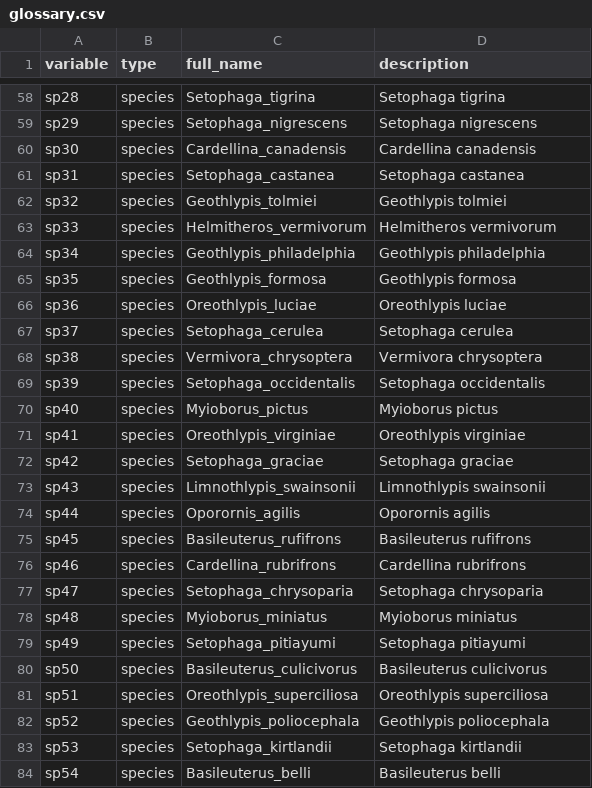
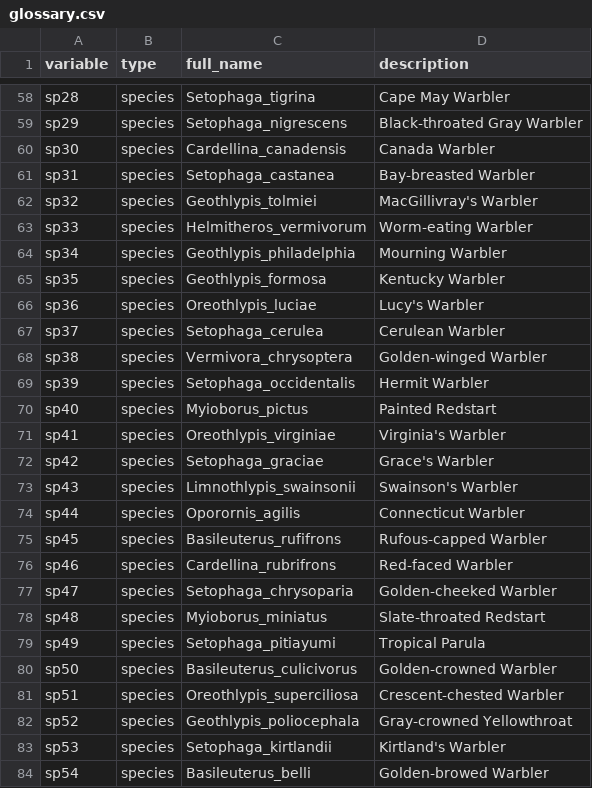
Before and after one commit to gabrieldansereau/betadiversity-hotspots, a CSV file: data/proc/glossary.csv, drawn as a sheet; only a part is shown, gaps mark what is left out; the diff covers the shown part only; the diff names each change by its address in the sheet, - before the commit and + after, or states it on an @@ line.

```diff
--- a/data/proc/glossary.csv
+++ b/data/proc/glossary.csv
-D58 (description): Setophaga tigrina
+D58 (description): Cape May Warbler
-D59 (description): Setophaga nigrescens
+D59 (description): Black-throated Gray Warbler
-D60 (description): Cardellina canadensis
+D60 (description): Canada Warbler
-D61 (description): Setophaga castanea
+D61 (description): Bay-breasted Warbler
-D62 (description): Geothlypis tolmiei
+D62 (description): MacGillivray's Warbler
-D63 (description): Helmitheros vermivorum
+D63 (description): Worm-eating Warbler
-D64 (description): Geothlypis philadelphia
+D64 (description): Mourning Warbler
-D65 (description): Geothlypis formosa
+D65 (description): Kentucky Warbler
-D66 (description): Oreothlypis luciae
+D66 (description): Lucy's Warbler
-D67 (description): Setophaga cerulea
+D67 (description): Cerulean Warbler
-D68 (description): Vermivora chrysoptera
+D68 (description): Golden-winged Warbler
-D69 (description): Setophaga occidentalis
+D69 (description): Hermit Warbler
-D70 (description): Myioborus pictus
+D70 (description): Painted Redstart
-D71 (description): Oreothlypis virginiae
+D71 (description): Virginia's Warbler
-D72 (description): Setophaga graciae
+D72 (description): Grace's Warbler
-D73 (description): Limnothlypis swainsonii
+D73 (description): Swainson's Warbler
-D74 (description): Oporornis agilis
+D74 (description): Connecticut Warbler
-D75 (description): Basileuterus rufifrons
+D75 (description): Rufous-capped Warbler
-D76 (description): Cardellina rubrifrons
+D76 (description): Red-faced Warbler
-D77 (description): Setophaga chrysoparia
+D77 (description): Golden-cheeked Warbler
-D78 (description): Myioborus miniatus
+D78 (description): Slate-throated Redstart
-D79 (description): Setophaga pitiayumi
+D79 (description): Tropical Parula
-D80 (description): Basileuterus culicivorus
+D80 (description): Golden-crowned Warbler
-D81 (description): Oreothlypis superciliosa
+D81 (description): Crescent-chested Warbler
-D82 (description): Geothlypis poliocephala
+D82 (description): Gray-crowned Yellowthroat
-D83 (description): Setophaga kirtlandii
+D83 (description): Kirtland's Warbler
-D84 (description): Basileuterus belli
+D84 (description): Golden-browed Warbler
```
Also changed, not shown: 36 edited cells elsewhere in this file, 1 other file.
